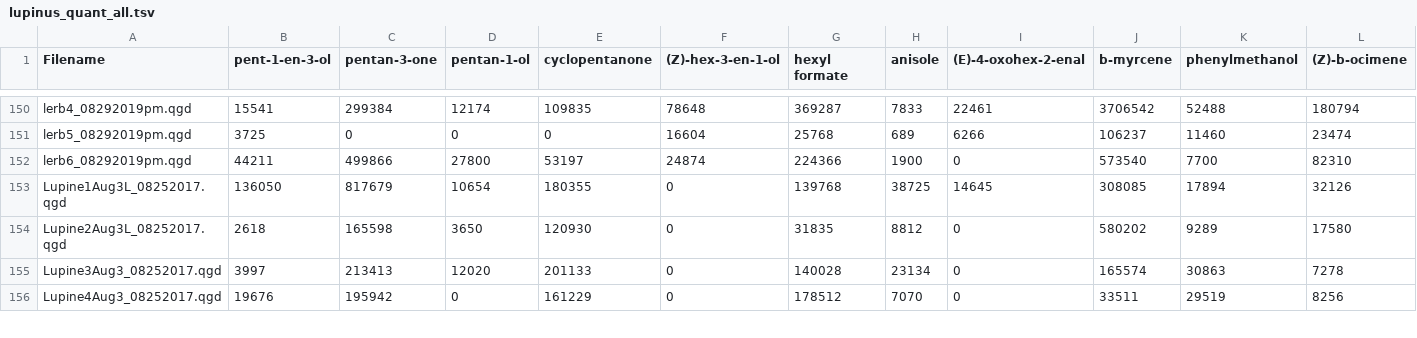
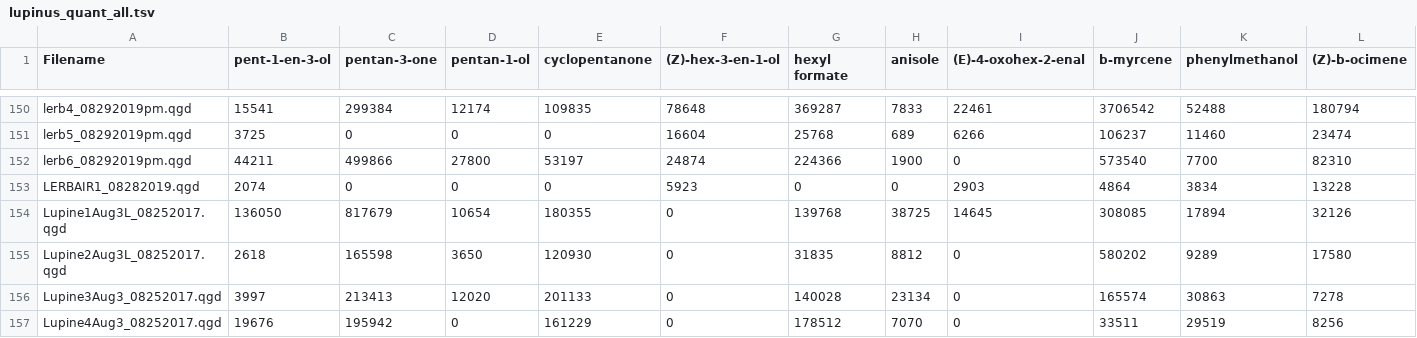
Before and after one commit to jmpowers/lupinus-elevation, a TSV file: output/lupinus_quant_all.tsv, drawn as a sheet; only a part is shown, gaps mark what is left out; rows hold the shown columns only; the diff names each change by its address in the sheet, - before the commit and + after, or states it on an @@ line.

```diff
--- a/output/lupinus_quant_all.tsv
+++ b/output/lupinus_quant_all.tsv
+row 153: LERBAIR1_08282019.qgd | 2074 | 0 | 0 | 0 | 5923 | 0 | 0 | 2903 | 4864 | 3834 | 13228
```
Also changed, not shown: output/lupinus_chm.csv, 31 other files.
